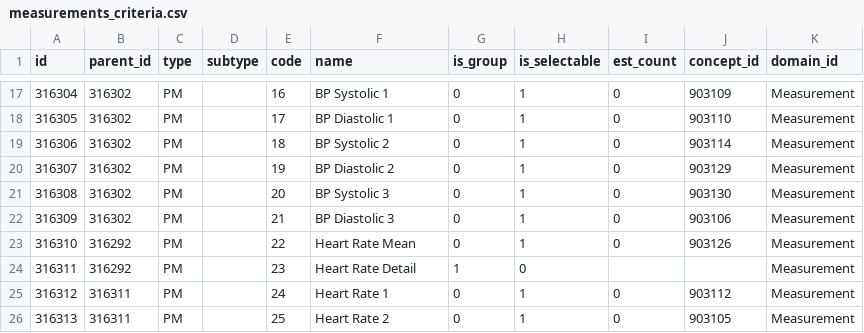
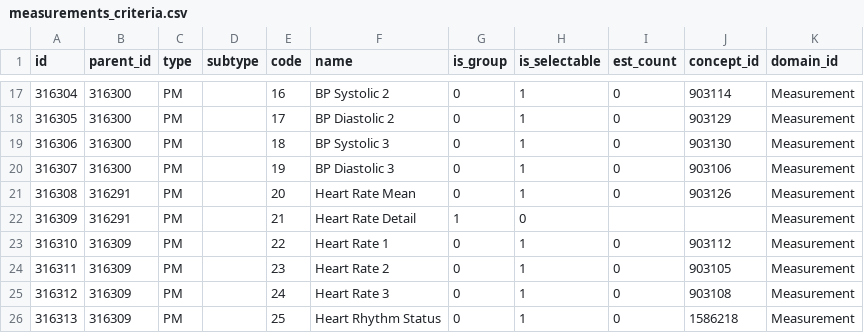
Before and after one commit to fonnesbeck/workbench, a CSV file: api/db-cdr/csv/measurements_criteria.csv, drawn as a sheet; only a part is shown, gaps mark what is left out; the diff covers the shown part only.

```diff
--- a/api/db-cdr/csv/measurements_criteria.csv
+++ b/api/db-cdr/csv/measurements_criteria.csv
@@ -17,10 +17,10 @@ id,parent_id,type,subtype,code,name,is_group,is_selectable,est_count,concept_id,
-316304,316302,PM,,16,BP Systolic 1,0,1,0,903109,Measurement
-316305,316302,PM,,17,BP Diastolic 1,0,1,0,903110,Measurement
-316306,316302,PM,,18,BP Systolic 2,0,1,0,903114,Measurement
-316307,316302,PM,,19,BP Diastolic 2,0,1,0,903129,Measurement
-316308,316302,PM,,20,BP Systolic 3,0,1,0,903130,Measurement
-316309,316302,PM,,21,BP Diastolic 3,0,1,0,903106,Measurement
-316310,316292,PM,,22,Heart Rate Mean,0,1,0,903126,Measurement
-316311,316292,PM,,23,Heart Rate Detail,1,0,,,Measurement
-316312,316311,PM,,24,Heart Rate 1,0,1,0,903112,Measurement
-316313,316311,PM,,25,Heart Rate 2,0,1,0,903105,Measurement
+316304,316300,PM,,16,BP Systolic 2,0,1,0,903114,Measurement
+316305,316300,PM,,17,BP Diastolic 2,0,1,0,903129,Measurement
+316306,316300,PM,,18,BP Systolic 3,0,1,0,903130,Measurement
+316307,316300,PM,,19,BP Diastolic 3,0,1,0,903106,Measurement
+316308,316291,PM,,20,Heart Rate Mean,0,1,0,903126,Measurement
+316309,316291,PM,,21,Heart Rate Detail,1,0,,,Measurement
+316310,316309,PM,,22,Heart Rate 1,0,1,0,903112,Measurement
+316311,316309,PM,,23,Heart Rate 2,0,1,0,903105,Measurement
+316312,316309,PM,,24,Heart Rate 3,0,1,0,903108,Measurement
+316313,316309,PM,,25,Heart Rhythm Status,0,1,0,1586218,Measurement
```
Also changed, not shown: 119 edited cells elsewhere in this file.
